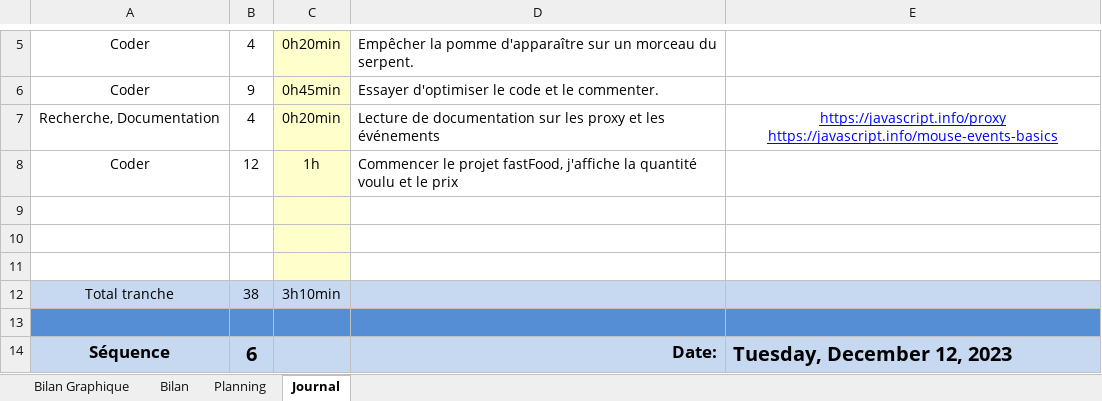
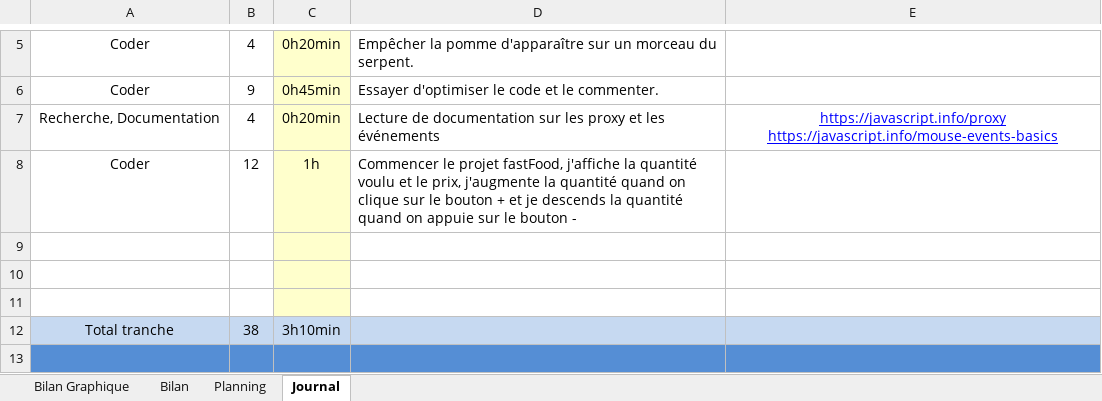
Before and after one commit to joaberch/P_Bulles_Snake_JavaScript, an Excel workbook: doc/Journal_Travail.xlsm, sheet Journal, drawn as a sheet; only a part is shown, gaps mark what is left out; the shorter side is filled out with more unchanged rows; values as stored, in another font and other column widths than the file's, no borders; charts and pictures and conditional formats not drawn; the diff names each change by its address in the sheet, - before the commit and + after, or states it on an @@ line.

```diff
--- a/doc/Journal_Travail.xlsm (sheet Journal)
+++ b/doc/Journal_Travail.xlsm (sheet Journal)
-D8: …et le prix
+D8: …et le prix, j'augmente la quantité quand on clique sur le bouton + et je descends la quantité quand on appuie sur le bouton -
```
Also changed, not shown: charts or pictures, 2 other files.
